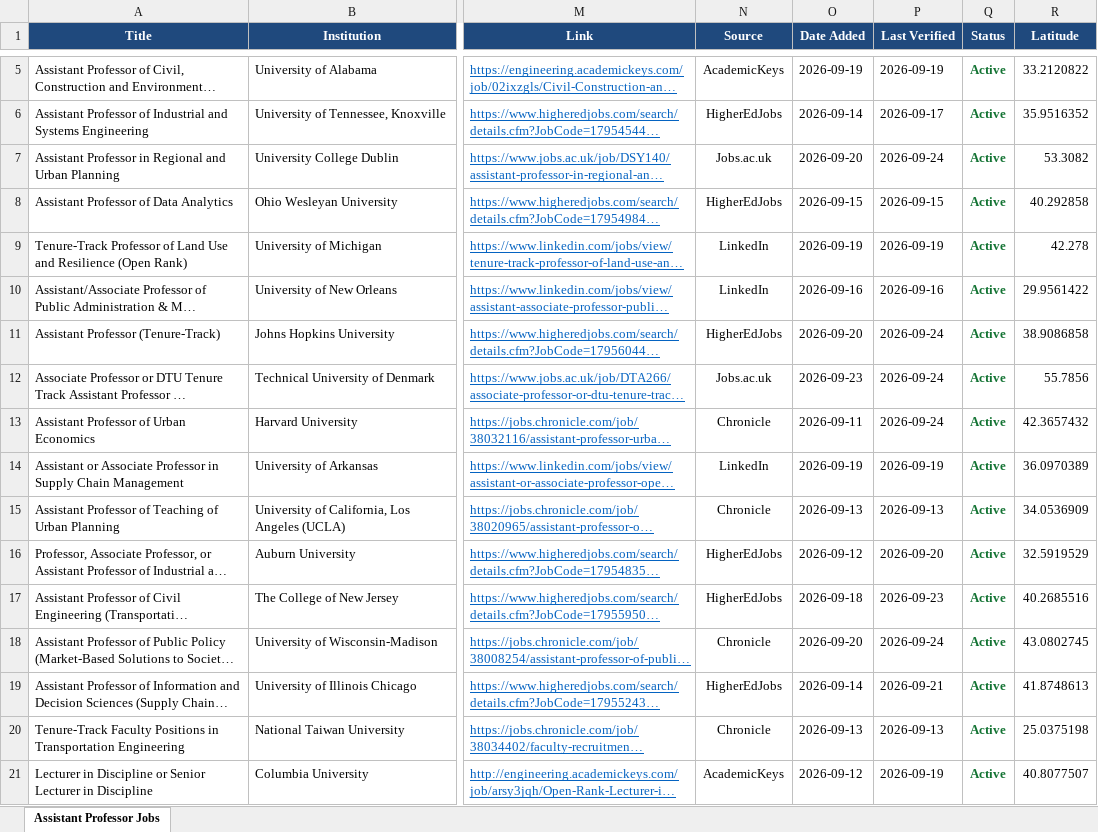
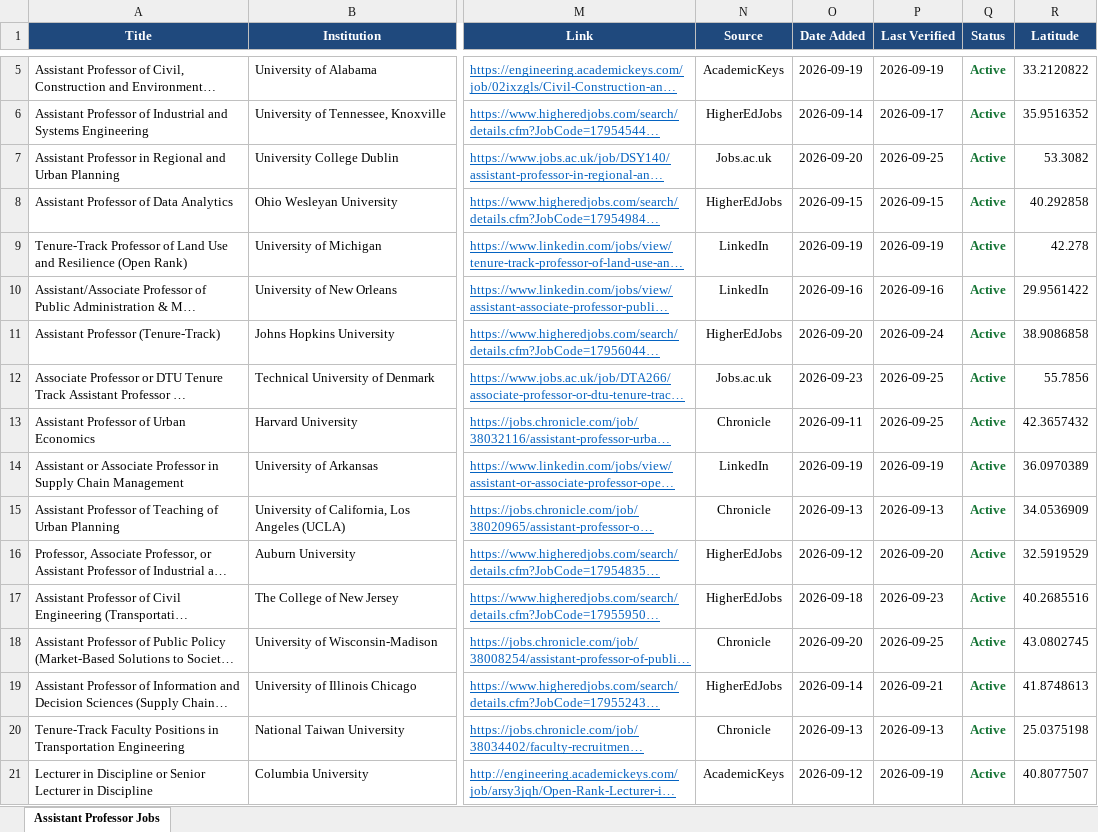
Before and after one commit to KBaek0316/AssistantProfessorJobScraper, an Excel workbook: jobs.xlsx, sheet Assistant Professor Jobs, drawn as a sheet; only a part is shown, gaps mark what is left out; long unchanged cells end in …; values as stored, in another font and other column widths than the file's, no borders; the diff covers the shown part only; the diff names each change by its address in the sheet, - before the commit and + after, or states it on an @@ line.

```diff
--- a/jobs.xlsx (sheet Assistant Professor Jobs)
+++ b/jobs.xlsx (sheet Assistant Professor Jobs)
-P7 (Last Verified): 2026-09-24
+P7 (Last Verified): 2026-09-25
-P12:P13 (Last Verified): 2026-09-24
+P12:P13 (Last Verified): 2026-09-25
-P18 (Last Verified): 2026-09-24
+P18 (Last Verified): 2026-09-25
```
Also changed, not shown: 1 added row and 11 edited cells elsewhere in this sheet, 3 other files.
